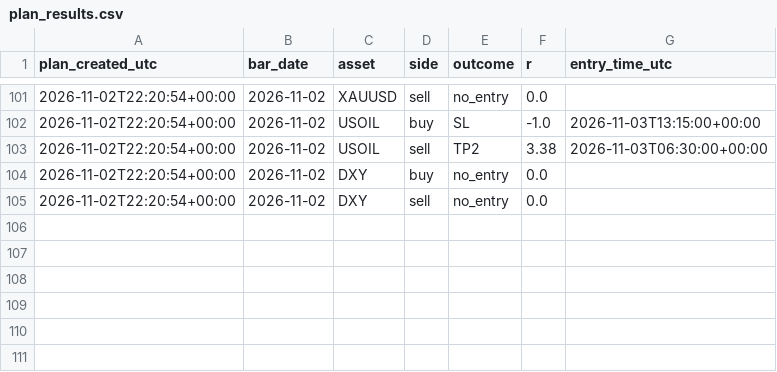
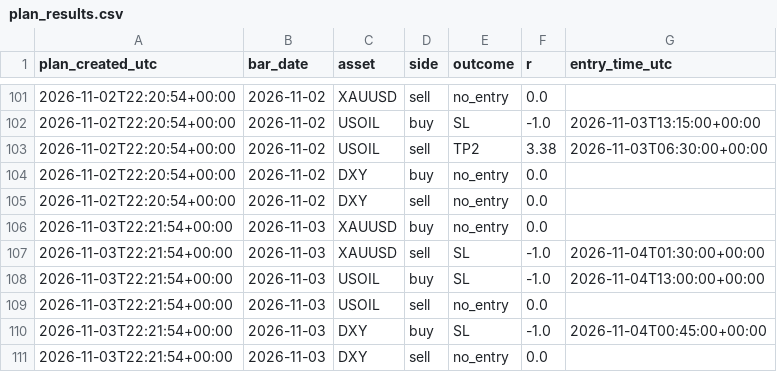
Before and after one commit to amonaipitf-ai/trading-ml, a CSV file: data/plan_results.csv, drawn as a sheet; only a part is shown, gaps mark what is left out.

Commit message:
plan 2026-11-04

```diff
--- a/data/plan_results.csv
+++ b/data/plan_results.csv
@@ -105 +105,7 @@ plan_created_utc,bar_date,asset,side,outcome,r,entry_time_utc
 2026-11-02T22:20:54+00:00,2026-11-02,DXY,sell,no_entry,0.0,
+2026-11-03T22:21:54+00:00,2026-11-03,XAUUSD,buy,no_entry,0.0,
+2026-11-03T22:21:54+00:00,2026-11-03,XAUUSD,sell,SL,-1.0,2026-11-04T01:30:00+00:00
+2026-11-03T22:21:54+00:00,2026-11-03,USOIL,buy,SL,-1.0,2026-11-04T13:00:00+00:00
+2026-11-03T22:21:54+00:00,2026-11-03,USOIL,sell,no_entry,0.0,
+2026-11-03T22:21:54+00:00,2026-11-03,DXY,buy,SL,-1.0,2026-11-04T00:45:00+00:00
+2026-11-03T22:21:54+00:00,2026-11-03,DXY,sell,no_entry,0.0,
```
Also changed, not shown: 1 other file.
